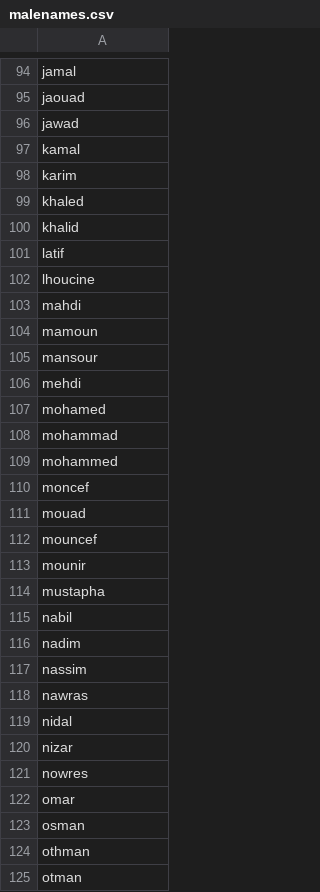
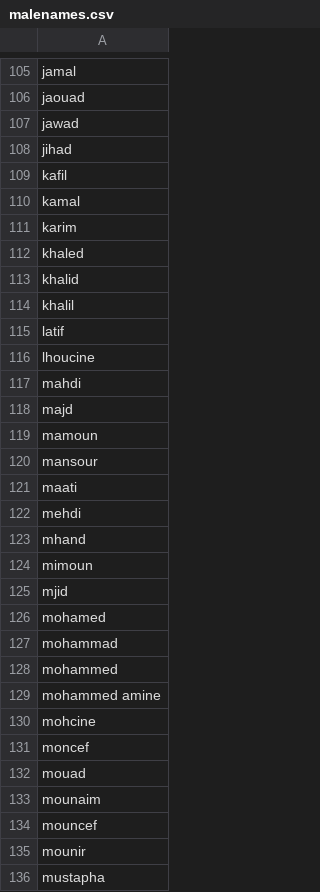
Before and after one commit to darija-open-dataset/dataset, a CSV file: semantic categories/malenames.csv, drawn as a sheet; only a part is shown, gaps mark what is left out; the shorter side is filled out with more unchanged rows; the diff covers the shown part only.

```diff
--- a/semantic categories/malenames.csv
+++ b/semantic categories/malenames.csv
@@ -96,2 +107,4 @@
 "jawad",
+"jihad",
+"kafil",
 "kamal",
@@ -100,2 +113,3 @@
 "khalid",
+"khalil",
 "latif",
@@ -103,5 +117,10 @@
 "mahdi",
+"majd",
 "mamoun",
 "mansour",
+"maati",
 "mehdi",
+"mhand",
+"mimoun",
+"mjid",
 "mohamed",
@@ -109,4 +128,7 @@
 "mohammed",
+"mohammed amine",
+"mohcine",
 "moncef",
 "mouad",
+"mounaim",
 "mouncef",
```
Also changed, not shown: 19 added rows and 1 removed row elsewhere in this file, semantic categories/femalenames.csv.
